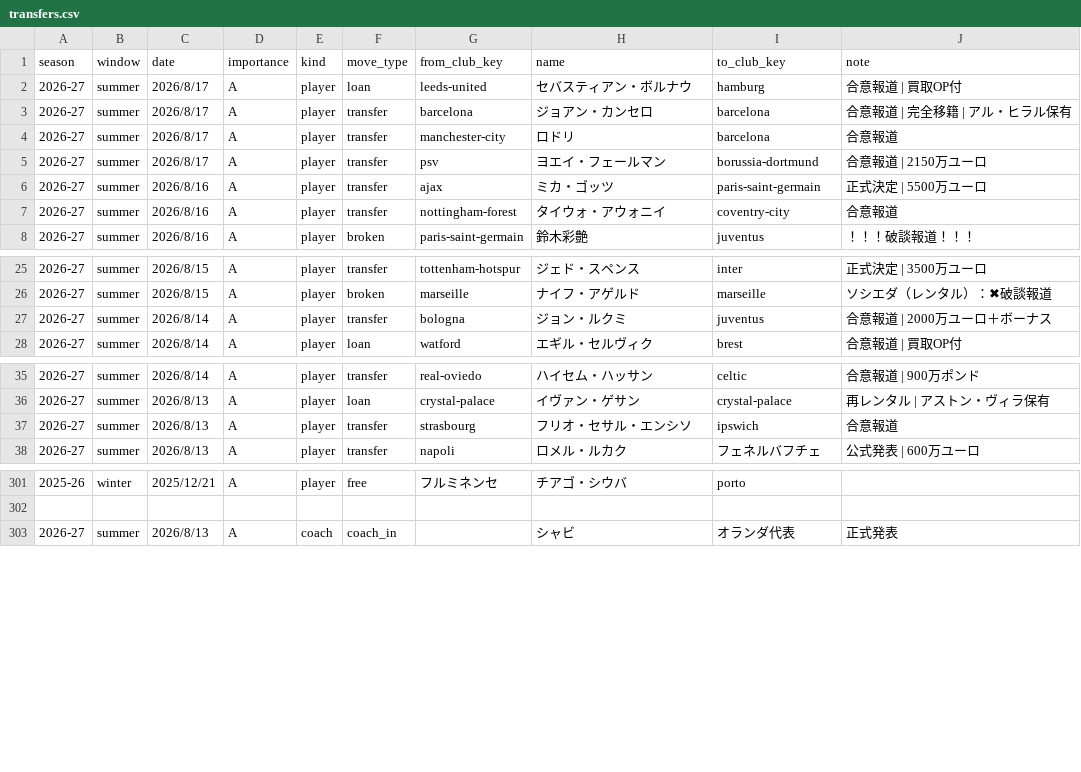
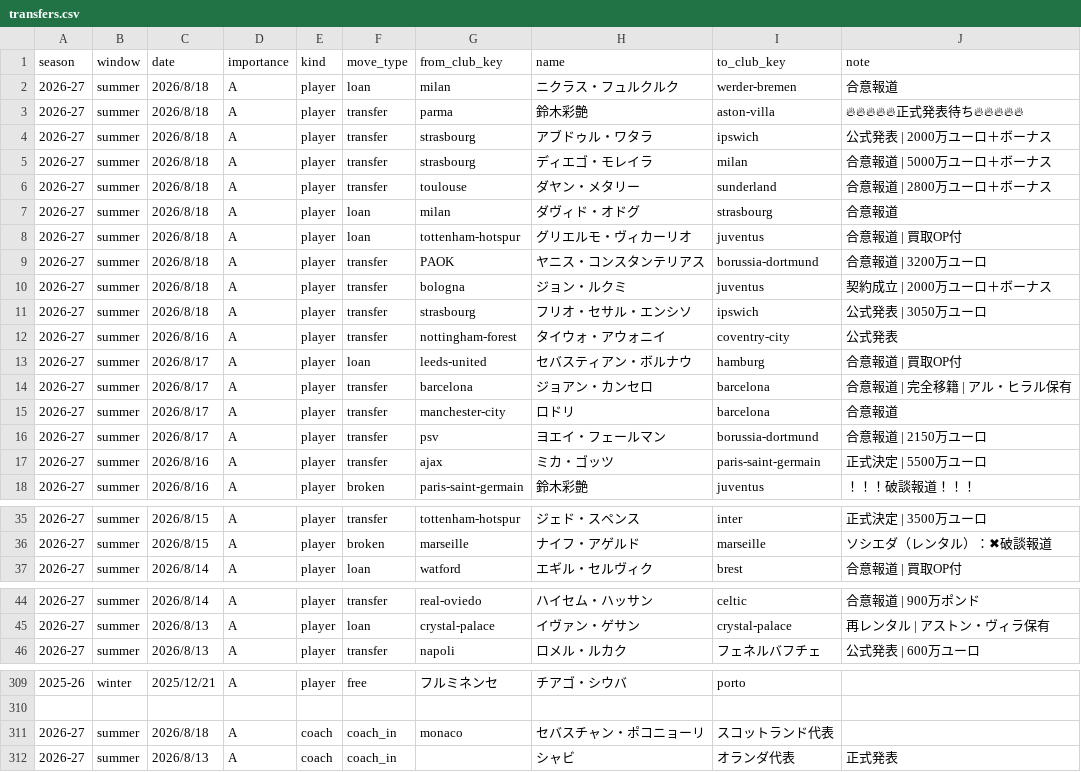
Before and after one commit to football-archive/start, a CSV file: src/data/transfers.csv, drawn as a sheet; only a part is shown, gaps mark what is left out; removed rows and columns are numbered as before the commit, all else as after; the diff covers the shown part only; the diff names each change by its address in the sheet, - before the commit and + after, or states it on an @@ line.

Commit message:
club update

```diff
--- a/src/data/transfers.csv
+++ b/src/data/transfers.csv
+row 2: 2026-27 | summer | 2026/8/18 | A | player | loan | milan | ニクラス・フュルクルク | werder-bremen | 合意報道
+row 3: 2026-27 | summer | 2026/8/18 | A | player | transfer | parma | 鈴木彩艶 | aston-villa | 🔥🔥🔥🔥🔥正式発表待ち🔥🔥🔥🔥🔥
+row 4: 2026-27 | summer | 2026/8/18 | A | player | transfer | strasbourg | アブドゥル・ワタラ | ipswich | 公式発表 | 2000万ユーロ＋ボーナス
+row 5: 2026-27 | summer | 2026/8/18 | A | player | transfer | strasbourg | ディエゴ・モレイラ | milan | 合意報道 | 5000万ユーロ＋ボーナス
+row 6: 2026-27 | summer | 2026/8/18 | A | player | transfer | toulouse | ダヤン・メタリー | sunderland | 合意報道 | 2800万ユーロ＋ボーナス
+row 7: 2026-27 | summer | 2026/8/18 | A | player | loan | milan | ダヴィド・オドグ | strasbourg | 合意報道
+row 8: 2026-27 | summer | 2026/8/18 | A | player | loan | tottenham-hotspur | グリエルモ・ヴィカーリオ | juventus | 合意報道 | 買取OP付
+row 9: 2026-27 | summer | 2026/8/18 | A | player | transfer | PAOK | ヤニス・コンスタンテリアス | borussia-dortmund | 合意報道 | 3200万ユーロ
+row 10: 2026-27 | summer | 2026/8/18 | A | player | transfer | bologna | ジョン・ルクミ | juventus | 契約成立 | 2000万ユーロ＋ボーナス
+row 11: 2026-27 | summer | 2026/8/18 | A | player | transfer | strasbourg | フリオ・セサル・エンシソ | ipswich | 公式発表 | 3050万ユーロ
+row 12: 2026-27 | summer | 2026/8/16 | A | player | transfer | nottingham-forest | タイウォ・アウォニイ | coventry-city | 公式発表
-row 7: 2026-27 | summer | 2026/8/16 | A | player | transfer | nottingham-forest | タイウォ・アウォニイ | coventry-city | 合意報道
-row 27: 2026-27 | summer | 2026/8/14 | A | player | transfer | bologna | ジョン・ルクミ | juventus | 合意報道 | 2000万ユーロ＋ボーナス
-row 37: 2026-27 | summer | 2026/8/13 | A | player | transfer | strasbourg | フリオ・セサル・エンシソ | ipswich | 合意報道
+row 311: 2026-27 | summer | 2026/8/18 | A | coach | coach_in | monaco | セバスチャン・ポコニョーリ | スコットランド代表
```
Also changed, not shown: 1 removed row elsewhere in this file, src/data/club_lineup_images.csv, src/data/ct_season_meta.csv, 13 other files.
